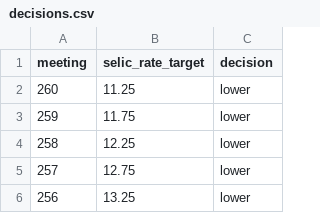
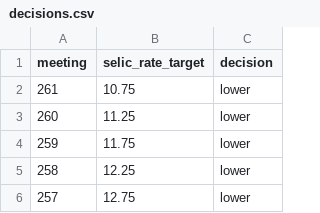
Before and after one commit to ajdavidl/corpus-atas-copom, a CSV file: decisions.csv, drawn as a sheet; only a part is shown; the shorter side is filled out with more unchanged rows; the diff names each change by its address in the sheet, - before the commit and + after, or states it on an @@ line.

Commit message:
update decisions file

```diff
--- a/decisions.csv
+++ b/decisions.csv
+row 2: 261 | 10.75 | lower
```
